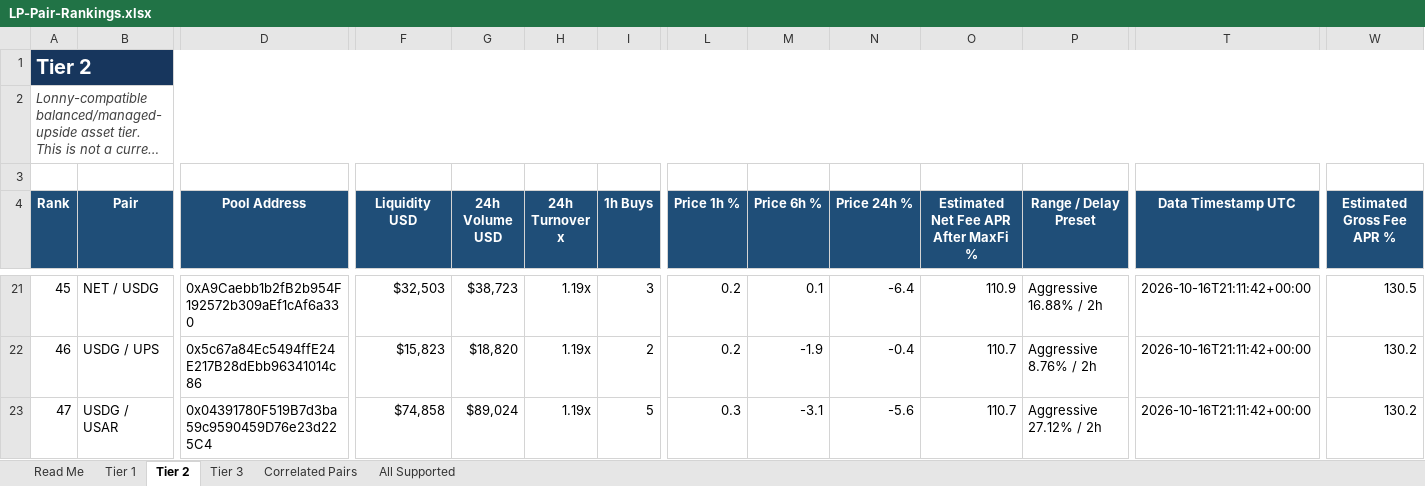
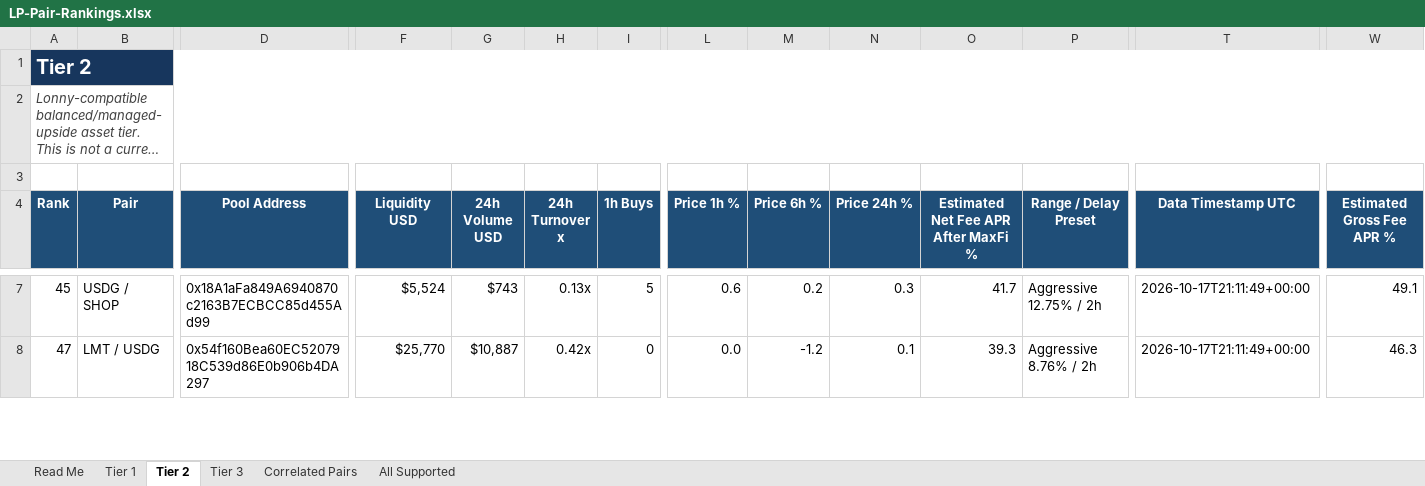
Before and after one commit to rygeneral/lp-pair-rankings, an Excel workbook: LP-Pair-Rankings.xlsx, sheet Tier 2, drawn as a sheet; only a part is shown, gaps mark what is left out; long unchanged cells end in …; values as stored, in another font and other column widths than the file's, no borders; conditional formats and table styles not drawn; removed rows and columns are numbered as before the commit, all else as after; rows hold the shown columns only; the diff covers the shown part only; the diff names each change by its address in the sheet, - before the commit and + after, or states it on an @@ line.

Commit message:
chore: refresh LP pair rankings workbook

```diff
--- a/LP-Pair-Rankings.xlsx (sheet Tier 2)
+++ b/LP-Pair-Rankings.xlsx (sheet Tier 2)
-B7 (Pair): NET / USDG
+B7 (Pair): USDG / SHOP
-D7 (Pool Address): 0xA9Caebb1b2fB2b954F192572b309aEf1cAf6a330
+D7 (Pool Address): 0x18A1aFa849A6940870c2163B7ECBCC85d455Ad99
-F7 (Liquidity USD): $32,503
+F7 (Liquidity USD): $5,524
-G7 (24h Volume USD): $38,723
+G7 (24h Volume USD): $743
-H7 (24h Turnover x): 1.19x
+H7 (24h Turnover x): 0.13x
-I7 (1h Buys): 3
+I7 (1h Buys): 5
-L7 (Price 1h %): 0.2
+L7 (Price 1h %): 0.6
-M7 (Price 6h %): 0.1
+M7 (Price 6h %): 0.2
-N7 (Price 24h %): -6.4
+N7 (Price 24h %): 0.3
-O7: 110.9
+O7: 41.7
-P7 (Range / Delay Preset): Aggressive 16.88% / 2h
+P7 (Range / Delay Preset): Aggressive 12.75% / 2h
-T7 (Data Timestamp UTC): 2026-10-16T21:11:42+00:00
+T7 (Data Timestamp UTC): 2026-10-17T21:11:49+00:00
-W7 (Estimated Gross Fee APR %): 130.5
+W7 (Estimated Gross Fee APR %): 49.1
-row 22: 46 | USDG / UPS | 0x5c67a84Ec5494ffE24E217B28dEbb96341014c86 | $15,823 | $18,820 | 1.19x | 2 | 0.2 | -1.9 | -0.4 | 110.7 | Aggressive 8.76% / 2h | 2026-10-16T21:11:42+00:00 | 130.2
-B8 (Pair): USDG / USAR
+B8 (Pair): LMT / USDG
-D8 (Pool Address): 0x04391780F519B7d3ba59c9590459D76e23d225C4
+D8 (Pool Address): 0x54f160Bea60EC5207918C539d86E0b906b4DA297
-F8 (Liquidity USD): $74,858
+F8 (Liquidity USD): $25,770
-G8 (24h Volume USD): $89,024
+G8 (24h Volume USD): $10,887
-H8 (24h Turnover x): 1.19x
+H8 (24h Turnover x): 0.42x
-I8 (1h Buys): 5
+I8 (1h Buys): 0
-L8 (Price 1h %): 0.3
+L8 (Price 1h %): 0.0
-M8 (Price 6h %): -3.1
+M8 (Price 6h %): -1.2
-N8 (Price 24h %): -5.6
+N8 (Price 24h %): 0.1
-O8: 110.7
+O8: 39.3
-P8 (Range / Delay Preset): Aggressive 27.12% / 2h
+P8 (Range / Delay Preset): Aggressive 8.76% / 2h
-T8 (Data Timestamp UTC): 2026-10-16T21:11:42+00:00
+T8 (Data Timestamp UTC): 2026-10-17T21:11:49+00:00
-W8 (Estimated Gross Fee APR %): 130.2
+W8 (Estimated Gross Fee APR %): 46.3
```
Also changed, not shown: 33 added rows, 32 removed rows and 505 edited cells elsewhere in this sheet, sheet All Supported, sheet Tier 3, sheet Tier 1, sheet Correlated Pairs, 1 other file.
